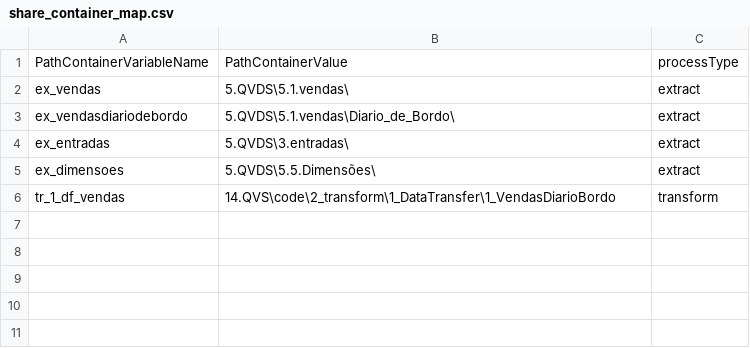
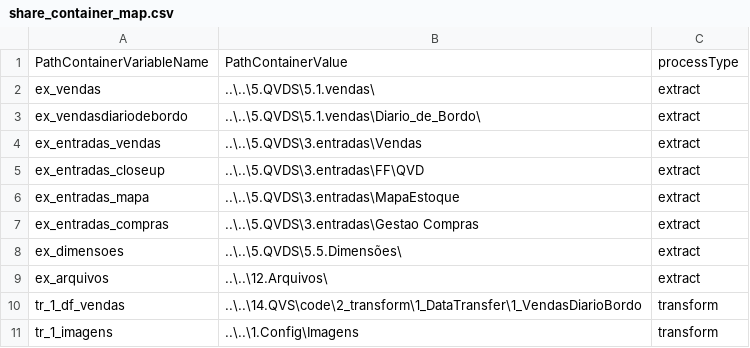
Before and after one commit to andrefrencl/14.QVS, a CSV file: Code/0_Framework/01_Comum/05_Container/share_container_map.csv, drawn as a sheet.

```diff
--- a/Code/0_Framework/01_Comum/05_Container/share_container_map.csv
+++ b/Code/0_Framework/01_Comum/05_Container/share_container_map.csv
@@ -1,6 +1,11 @@
 PathContainerVariableName, PathContainerValue, processType
-ex_vendas, 5.QVDS\5.1.vendas\, extract
-ex_vendasdiariodebordo, 5.QVDS\5.1.vendas\Diario_de_Bordo\, extract
-ex_entradas, 5.QVDS\3.entradas\, extract
-ex_dimensoes, 5.QVDS\5.5.Dimensões\, extract
-tr_1_df_vendas, 14.QVS\code\2_transform\1_DataTransfer\1_VendasDiarioBordo, transform
+ex_vendas, ..\..\5.QVDS\5.1.vendas\, extract
+ex_vendasdiariodebordo, ..\..\5.QVDS\5.1.vendas\Diario_de_Bordo\, extract
+ex_entradas_vendas, ..\..\5.QVDS\3.entradas\Vendas, extract
+ex_entradas_closeup, ..\..\5.QVDS\3.entradas\FF\QVD, extract
+ex_entradas_mapa, ..\..\5.QVDS\3.entradas\MapaEstoque, extract
+ex_entradas_compras, ..\..\5.QVDS\3.entradas\Gestao Compras, extract
+ex_dimensoes, ..\..\5.QVDS\5.5.Dimensões\, extract
+ex_arquivos, ..\..\12.Arquivos\, extract
+tr_1_df_vendas, ..\..\14.QVS\code\2_transform\1_DataTransfer\1_VendasDiarioBordo, transform
+tr_1_imagens, ..\..\1.Config\Imagens, transform
```
Also changed, not shown: 11 other files.
